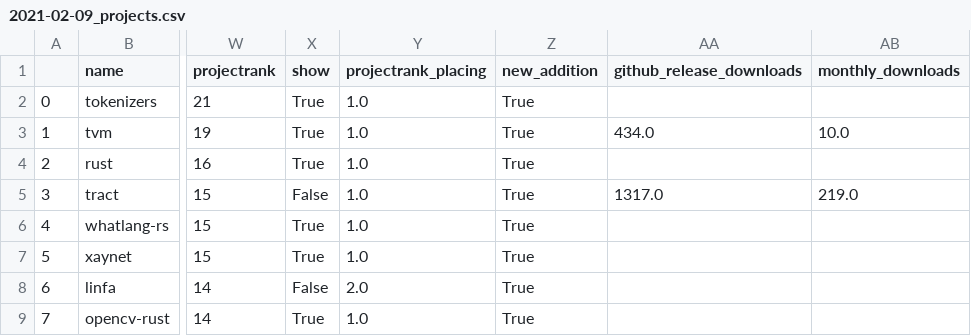
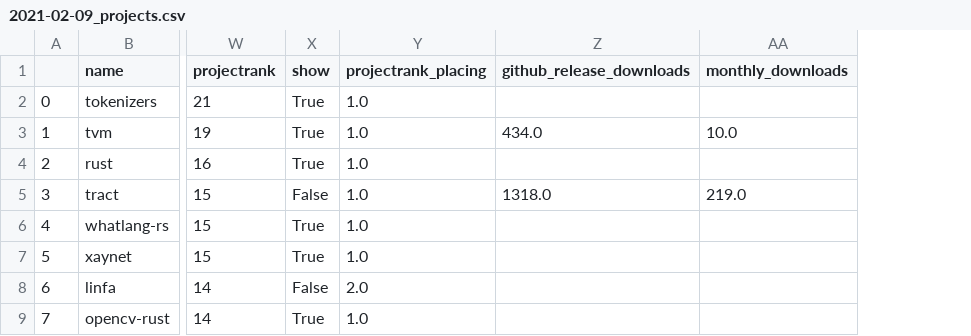
Before and after one commit to e-tornike/best-of-ml-rust, a CSV file: history/2021-02-09_projects.csv, drawn as a sheet; only a part is shown, gaps mark what is left out; removed rows and columns are numbered as before the commit, all else as after; the diff names each change by its address in the sheet, - before the commit and + after, or states it on an @@ line.

```diff
--- a/history/2021-02-09_projects.csv
+++ b/history/2021-02-09_projects.csv
-column Z (new_addition), rows 2-9: all True
-Z5 (github_release_downloads): 1317.0
+Z5 (github_release_downloads): 1318.0
```
Also changed, not shown: 3 other files.
